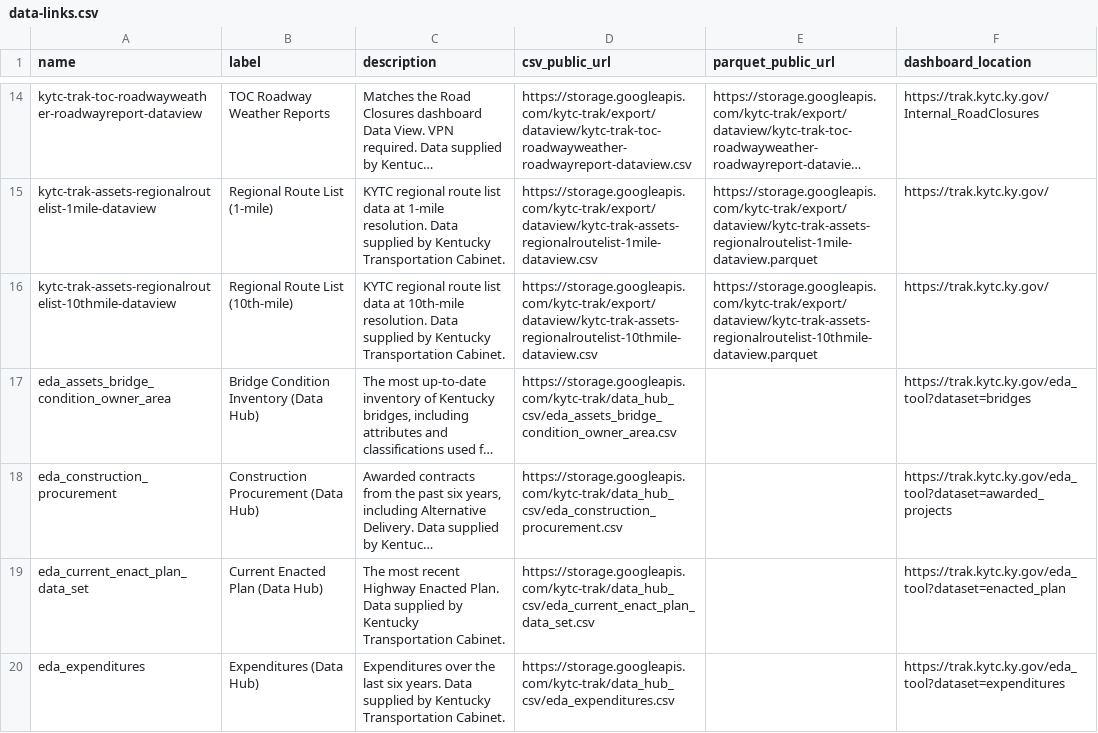
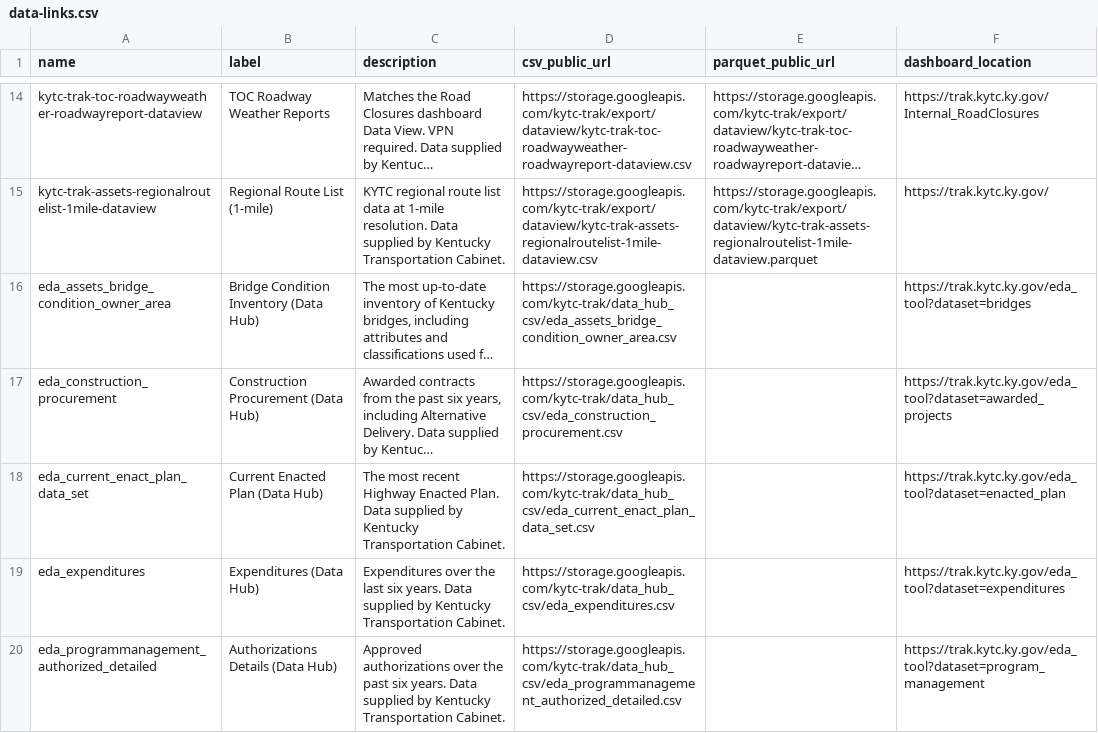
Before and after one commit to chrislambert-ky/analysis-eda-tool, a CSV file: data-links.csv, drawn as a sheet; only a part is shown, gaps mark what is left out; the shorter side is filled out with more unchanged rows; long unchanged cells end in …; the diff names each change by its address in the sheet, - before the commit and + after, or states it on an @@ line.

```diff
--- a/data-links.csv
+++ b/data-links.csv
-row 16: kytc-trak-assets-regionalroutelist-10thmile-dataview | Regional Route List (10th-mile) | KYTC regional route list data at 10th-mile resolution. Data supplied by Kentucky Transportation Cabinet. | https://storage.googleapis.com/kytc-trak/export/dataview/kytc-trak-assets-regionalroutelist-10thmile-dataview.csv | https://storage.googleapis.com/kytc-trak/export/dataview/kytc-trak-assets-regionalroutelist-10thmile-dataview.parquet | https://trak.kytc.ky.gov/
```
Also changed, not shown: 4 other files.
